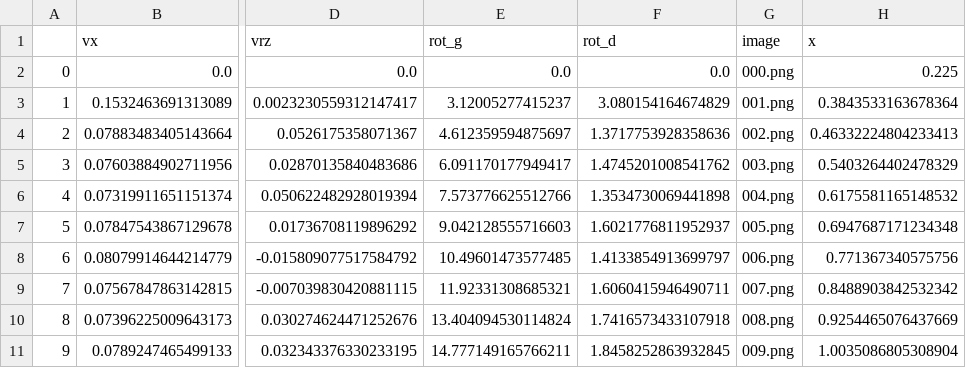
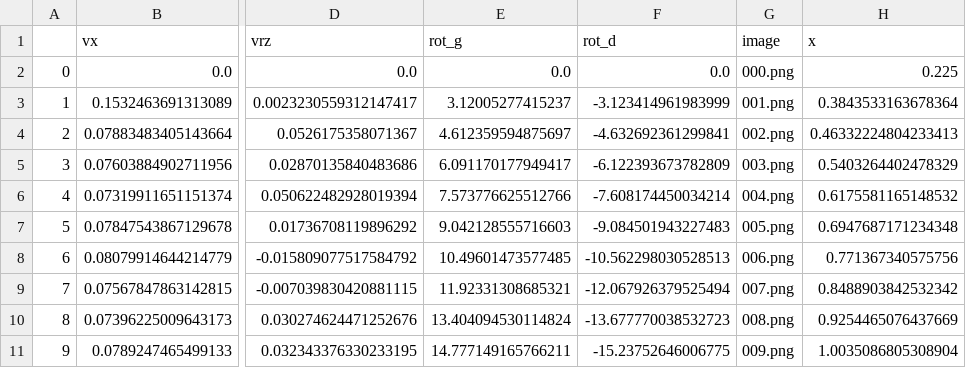
Before and after one commit to Tuxae/ChallengeTuxae2024, a CSV file: created_data/ligne_droite.csv, drawn as a sheet; only a part is shown, gaps mark what is left out; the diff names each change by its address in the sheet, - before the commit and + after, or states it on an @@ line.

```diff
--- a/created_data/ligne_droite.csv
+++ b/created_data/ligne_droite.csv
-F3 (rot_d): 3.080154164674829
+F3 (rot_d): -3.123414961983999
-F4 (rot_d): 1.3717753928358636
+F4 (rot_d): -4.632692361299841
-F5 (rot_d): 1.4745201008541762
+F5 (rot_d): -6.122393673782809
-F6 (rot_d): 1.3534730069441898
+F6 (rot_d): -7.608174450034214
-F7 (rot_d): 1.6021776811952937
+F7 (rot_d): -9.084501943227483
-F8 (rot_d): 1.4133854913699797
+F8 (rot_d): -10.562298030528513
-F9 (rot_d): 1.6060415946490711
+F9 (rot_d): -12.067926379525494
-F10 (rot_d): 1.7416573433107918
+F10 (rot_d): -13.677770038532723
-F11 (rot_d): 1.8458252863932845
+F11 (rot_d): -15.23752646006775
```
Also changed, not shown: 18 other files.
